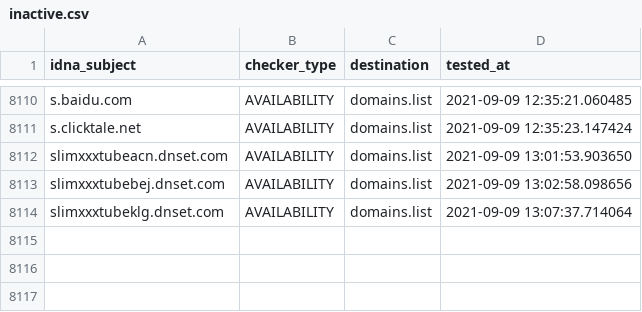
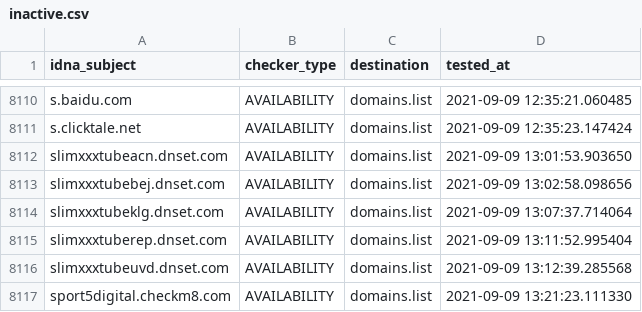
Before and after one commit to Ultimate-Hosts-Blacklist/Michael_Trimms_Hosts, a CSV file: .pyfunceble/inactive.csv, drawn as a sheet; only a part is shown, gaps mark what is left out.

```diff
--- a/.pyfunceble/inactive.csv
+++ b/.pyfunceble/inactive.csv
@@ -8114 +8114,4 @@ slimxxxtubebej.dnset.com,AVAILABILITY,domains.list,2021-09-09 13:02:58.098656
 slimxxxtubeklg.dnset.com,AVAILABILITY,domains.list,2021-09-09 13:07:37.714064
+slimxxxtuberep.dnset.com,AVAILABILITY,domains.list,2021-09-09 13:11:52.995404
+slimxxxtubeuvd.dnset.com,AVAILABILITY,domains.list,2021-09-09 13:12:39.285568
+sport5digital.checkm8.com,AVAILABILITY,domains.list,2021-09-09 13:21:23.111330
```
Also changed, not shown: 13 other files.
